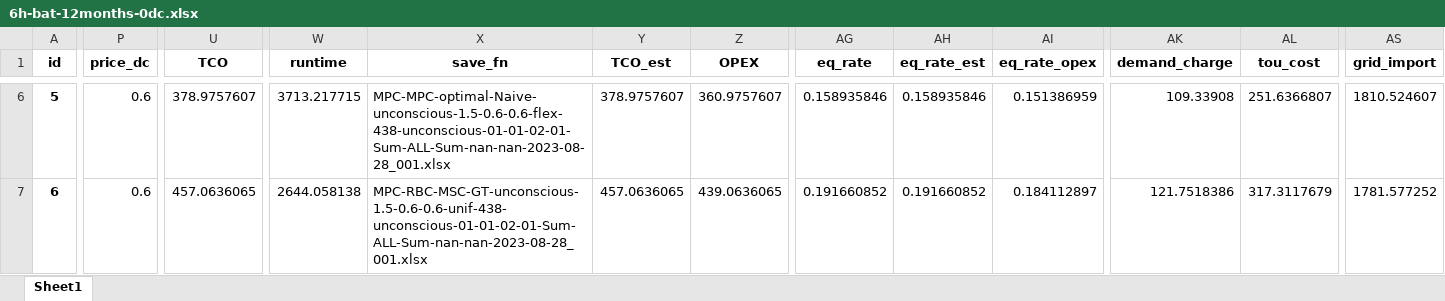
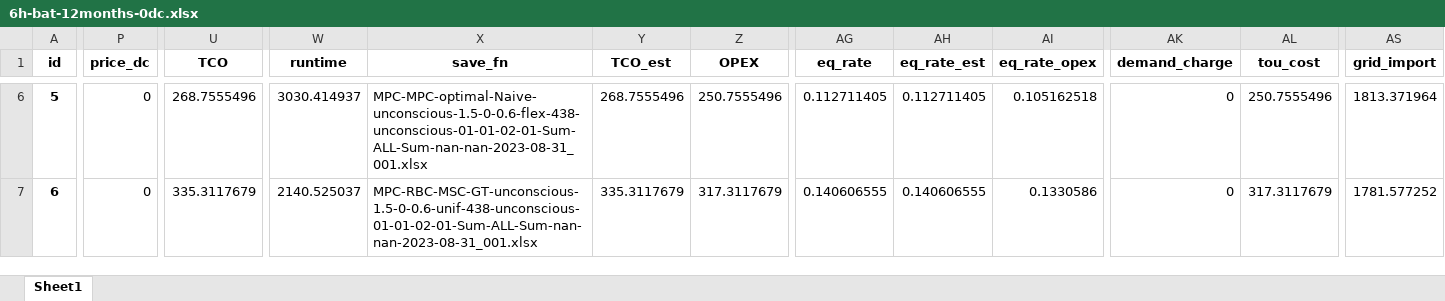
Before and after one commit to AarenLee07/Microgrid-Optimizer, an Excel workbook: output/experiments/thesis_topic1/6h-bat-12months-0dc.xlsx, sheet Sheet1, drawn as a sheet; only a part is shown, gaps mark what is left out; values as stored, in another font and other column widths than the file's, no borders; the diff covers the shown part only; the diff names each change by its address in the sheet, - before the commit and + after, or states it on an @@ line.

```diff
--- a/output/experiments/thesis_topic1/6h-bat-12months-0dc.xlsx (sheet Sheet1)
+++ b/output/experiments/thesis_topic1/6h-bat-12months-0dc.xlsx (sheet Sheet1)
-P6:P7 (price_dc): 0.6
+P6:P7 (price_dc): 0
-U6 (TCO): 378.9757607
+U6 (TCO): 268.7555496
-W6 (runtime): 3713.217715
+W6 (runtime): 3030.414937
-X6 (save_fn): MPC-MPC-optimal-Naive-unconscious-1.5-0.6-0.6-flex-438-unconscious-01-01-02-01-Sum-ALL-Sum-nan-nan-2023-08-28_001.xlsx
+X6 (save_fn): MPC-MPC-optimal-Naive-unconscious-1.5-0-0.6-flex-438-unconscious-01-01-02-01-Sum-ALL-Sum-nan-nan-2023-08-31_001.xlsx
-Y6 (TCO_est): 378.9757607
+Y6 (TCO_est): 268.7555496
-Z6 (OPEX): 360.9757607
+Z6 (OPEX): 250.7555496
-AG6 (eq_rate): 0.158935846
+AG6 (eq_rate): 0.112711405
-AH6 (eq_rate_est): 0.158935846
+AH6 (eq_rate_est): 0.112711405
-AI6 (eq_rate_opex): 0.151386959
+AI6 (eq_rate_opex): 0.105162518
-AK6 (demand_charge): 109.33908
+AK6 (demand_charge): 0
-AL6 (tou_cost): 251.6366807
+AL6 (tou_cost): 250.7555496
-AS6 (grid_import): 1810.524607
+AS6 (grid_import): 1813.371964
-U7 (TCO): 457.0636065
+U7 (TCO): 335.3117679
-W7 (runtime): 2644.058138
+W7 (runtime): 2140.525037
-X7 (save_fn): MPC-RBC-MSC-GT-unconscious-1.5-0.6-0.6-unif-438-unconscious-01-01-02-01-Sum-ALL-Sum-nan-nan-2023-08-28_001.xlsx
+X7 (save_fn): MPC-RBC-MSC-GT-unconscious-1.5-0-0.6-unif-438-unconscious-01-01-02-01-Sum-ALL-Sum-nan-nan-2023-08-31_001.xlsx
-Y7 (TCO_est): 457.0636065
+Y7 (TCO_est): 335.3117679
-Z7 (OPEX): 439.0636065
+Z7 (OPEX): 317.3117679
-AG7 (eq_rate): 0.191660852
+AG7 (eq_rate): 0.140606555
-AH7 (eq_rate_est): 0.191660852
+AH7 (eq_rate_est): 0.140606555
-AI7 (eq_rate_opex): 0.184112897
+AI7 (eq_rate_opex): 0.1330586
-AK7 (demand_charge): 121.7518386
+AK7 (demand_charge): 0
```
Also changed, not shown: 1068 edited cells elsewhere in this sheet, output/experiments/thesis_topic3/6h-bat-6months-disturbance-type.xlsx, output/experiments/thesis_topic3/6h-bat-6weeks-disturbance-type.xlsx, 11 other files.
